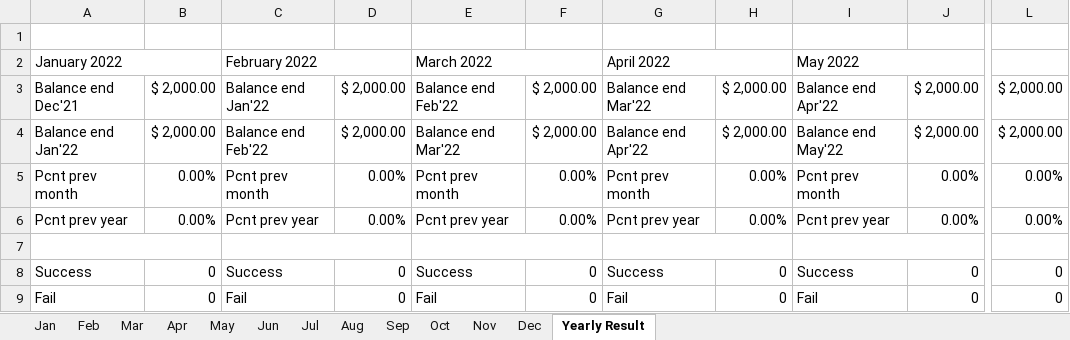
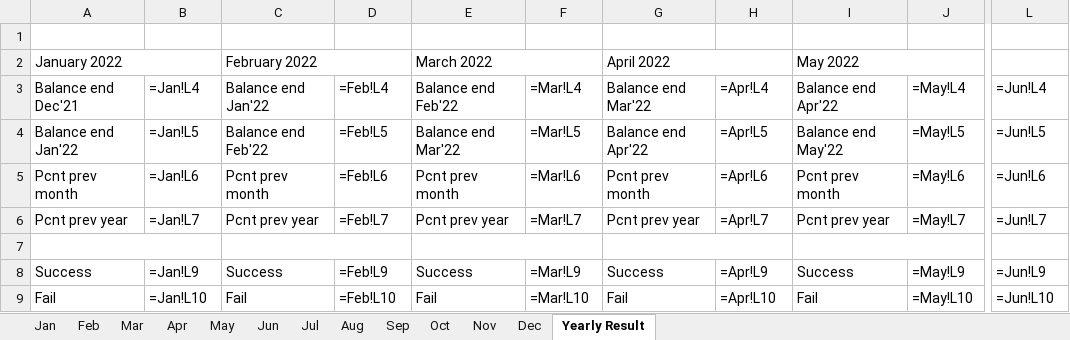
Before and after one commit to ICavlek/DPP, an Excel workbook: DataPostProcess/ExcelReports/TradeReportGBPUSD_2022.xlsx, sheet Yearly Result, drawn as a sheet; only a part is shown, gaps mark what is left out; values as stored, in another font and other column widths than the file's, no cell formats; formulas without a stored value are shown as written; charts and pictures and conditional formats not drawn; the diff covers the shown part only; the diff names each change by its address in the sheet, - before the commit and + after, or states it on an @@ line.

```diff
--- a/DataPostProcess/ExcelReports/TradeReportGBPUSD_2022.xlsx (sheet Yearly Result)
+++ b/DataPostProcess/ExcelReports/TradeReportGBPUSD_2022.xlsx (sheet Yearly Result)
-B3: $ 2,000.00
+B3: =Jan!L4
-D3: $ 2,000.00
+D3: =Feb!L4
-F3: $ 2,000.00
+F3: =Mar!L4
-H3: $ 2,000.00
+H3: =Apr!L4
-J3: $ 2,000.00
+J3: =May!L4
-L3: $ 2,000.00
+L3: =Jun!L4
-B4 (=Jan!L4): $ 2,000.00
+B4 (=Jan!L4): =Jan!L5
-D4 (=Feb!L4): $ 2,000.00
+D4 (=Feb!L4): =Feb!L5
-F4 (=Mar!L4): $ 2,000.00
+F4 (=Mar!L4): =Mar!L5
-H4 (=Apr!L4): $ 2,000.00
+H4 (=Apr!L4): =Apr!L5
-J4 (=May!L4): $ 2,000.00
+J4 (=May!L4): =May!L5
-L4 (=Jun!L4): $ 2,000.00
+L4 (=Jun!L4): =Jun!L5
-B5 (=Jan!L4): 0.00%
+B5 (=Jan!L4): =Jan!L6
-D5 (=Feb!L4): 0.00%
+D5 (=Feb!L4): =Feb!L6
-F5 (=Mar!L4): 0.00%
+F5 (=Mar!L4): =Mar!L6
-H5 (=Apr!L4): 0.00%
+H5 (=Apr!L4): =Apr!L6
-J5 (=May!L4): 0.00%
+J5 (=May!L4): =May!L6
-L5 (=Jun!L4): 0.00%
+L5 (=Jun!L4): =Jun!L6
-B6 (=Jan!L4): 0.00%
+B6 (=Jan!L4): =Jan!L7
-D6 (=Feb!L4): 0.00%
+D6 (=Feb!L4): =Feb!L7
-F6 (=Mar!L4): 0.00%
+F6 (=Mar!L4): =Mar!L7
-H6 (=Apr!L4): 0.00%
+H6 (=Apr!L4): =Apr!L7
-J6 (=May!L4): 0.00%
+J6 (=May!L4): =May!L7
-L6 (=Jun!L4): 0.00%
+L6 (=Jun!L4): =Jun!L7
-B8 (=Jan!L4): 0
+B8 (=Jan!L4): =Jan!L9
-D8 (=Feb!L4): 0
+D8 (=Feb!L4): =Feb!L9
-F8 (=Mar!L4): 0
+F8 (=Mar!L4): =Mar!L9
-H8 (=Apr!L4): 0
+H8 (=Apr!L4): =Apr!L9
-J8 (=May!L4): 0
+J8 (=May!L4): =May!L9
-L8 (=Jun!L4): 0
+L8 (=Jun!L4): =Jun!L9
-B9 (=Jan!L4): 0
+B9 (=Jan!L4): =Jan!L10
-D9 (=Feb!L4): 0
+D9 (=Feb!L4): =Feb!L10
-F9 (=Mar!L4): 0
+F9 (=Mar!L4): =Mar!L10
-H9 (=Apr!L4): 0
+H9 (=Apr!L4): =Apr!L10
-J9 (=May!L4): 0
+J9 (=May!L4): =May!L10
-L9 (=Jun!L4): 0
+L9 (=Jun!L4): =Jun!L10
```
Also changed, not shown: 75 edited cells elsewhere in this sheet, sheet Feb, sheet Jan, sheet May, sheet Jun, sheet Jul, sheet Mar, 6 more sheets, cell formats, charts or pictures, 2 other files.
